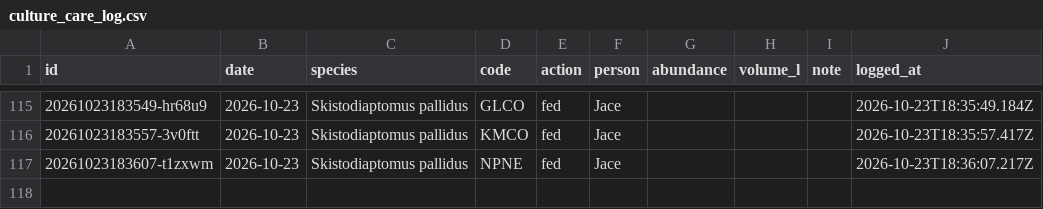
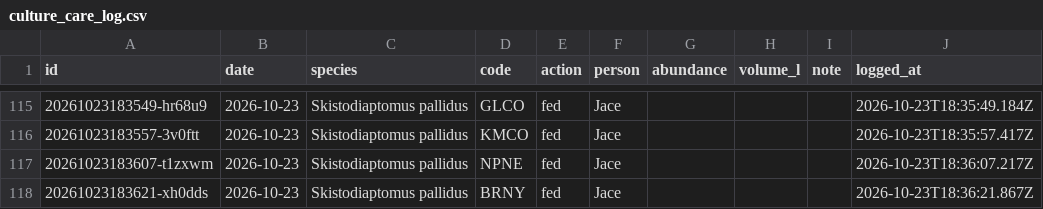
Before and after one commit to ZoopEcoEvo/lab_utilities, a CSV file: culture_details/culture_care_log.csv, drawn as a sheet; only a part is shown, gaps mark what is left out; the diff names each change by its address in the sheet, - before the commit and + after, or states it on an @@ line.

Commit message:
Culture care: fed for BRNY, Skistodiaptomus pallidus (Jace)

```diff
--- a/culture_details/culture_care_log.csv
+++ b/culture_details/culture_care_log.csv
+row 118: 20261023183621-xh0dds | 2026-10-23 | Skistodiaptomus pallidus | BRNY | fed | Jace |  |  |  | 2026-10-23T18:36:21.867Z
```
